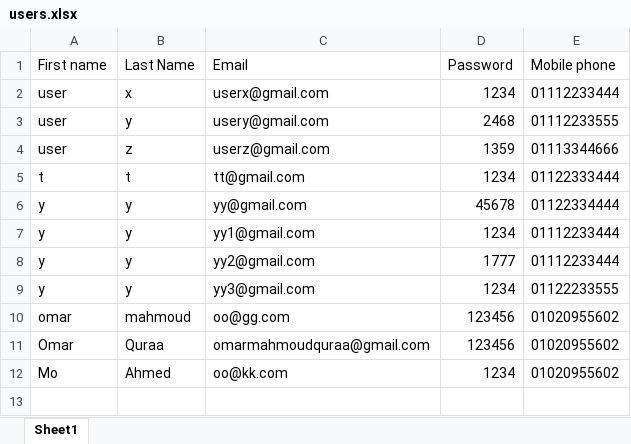
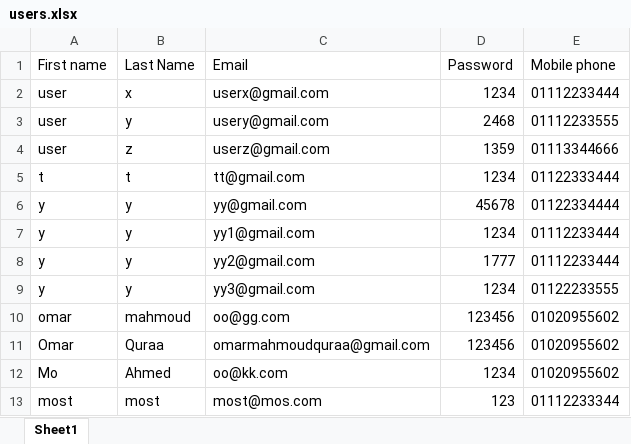
Before and after one commit to mostafaelmasry163/Crowd-Funding-console-app, an Excel workbook: users.xlsx, sheet Sheet1, drawn as a sheet; values as stored, in another font and other column widths than the file's, no borders; the diff names each change by its address in the sheet, - before the commit and + after, or states it on an @@ line.

```diff
--- a/users.xlsx (sheet Sheet1)
+++ b/users.xlsx (sheet Sheet1)
+row 13: most | most | most@mos.com | 123 | 01112233344
```
Also changed, not shown: projects_data.xlsx, 1 other file.
